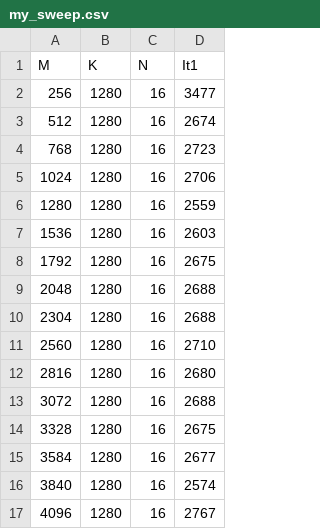
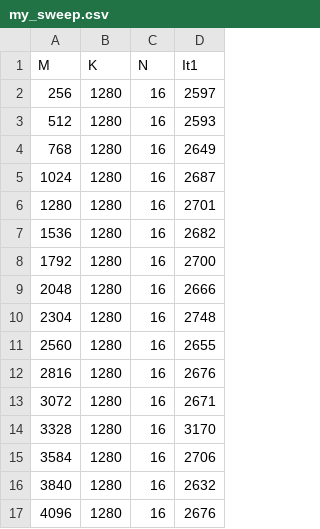
Before and after one commit to AJ-RR/mlir-aie, a CSV file: programming_examples/basic/matrix_multiplication/small_dimensions/my_sweep.csv, drawn as a sheet.

Commit message:
sweep for small dimensions

```diff
--- a/programming_examples/basic/matrix_multiplication/small_dimensions/my_sweep.csv
+++ b/programming_examples/basic/matrix_multiplication/small_dimensions/my_sweep.csv
@@ -1,17 +1,17 @@
 M,K,N,It1
-256,1280,16,3477
-512,1280,16,2674
-768,1280,16,2723
-1024,1280,16,2706
-1280,1280,16,2559
-1536,1280,16,2603
-1792,1280,16,2675
-2048,1280,16,2688
-2304,1280,16,2688
-2560,1280,16,2710
-2816,1280,16,2680
-3072,1280,16,2688
-3328,1280,16,2675
-3584,1280,16,2677
-3840,1280,16,2574
-4096,1280,16,2767
+256,1280,16,2597
+512,1280,16,2593
+768,1280,16,2649
+1024,1280,16,2687
+1280,1280,16,2701
+1536,1280,16,2682
+1792,1280,16,2700
+2048,1280,16,2666
+2304,1280,16,2748
+2560,1280,16,2655
+2816,1280,16,2676
+3072,1280,16,2671
+3328,1280,16,3170
+3584,1280,16,2706
+3840,1280,16,2632
+4096,1280,16,2676
```
Also changed, not shown: 11 other files.
